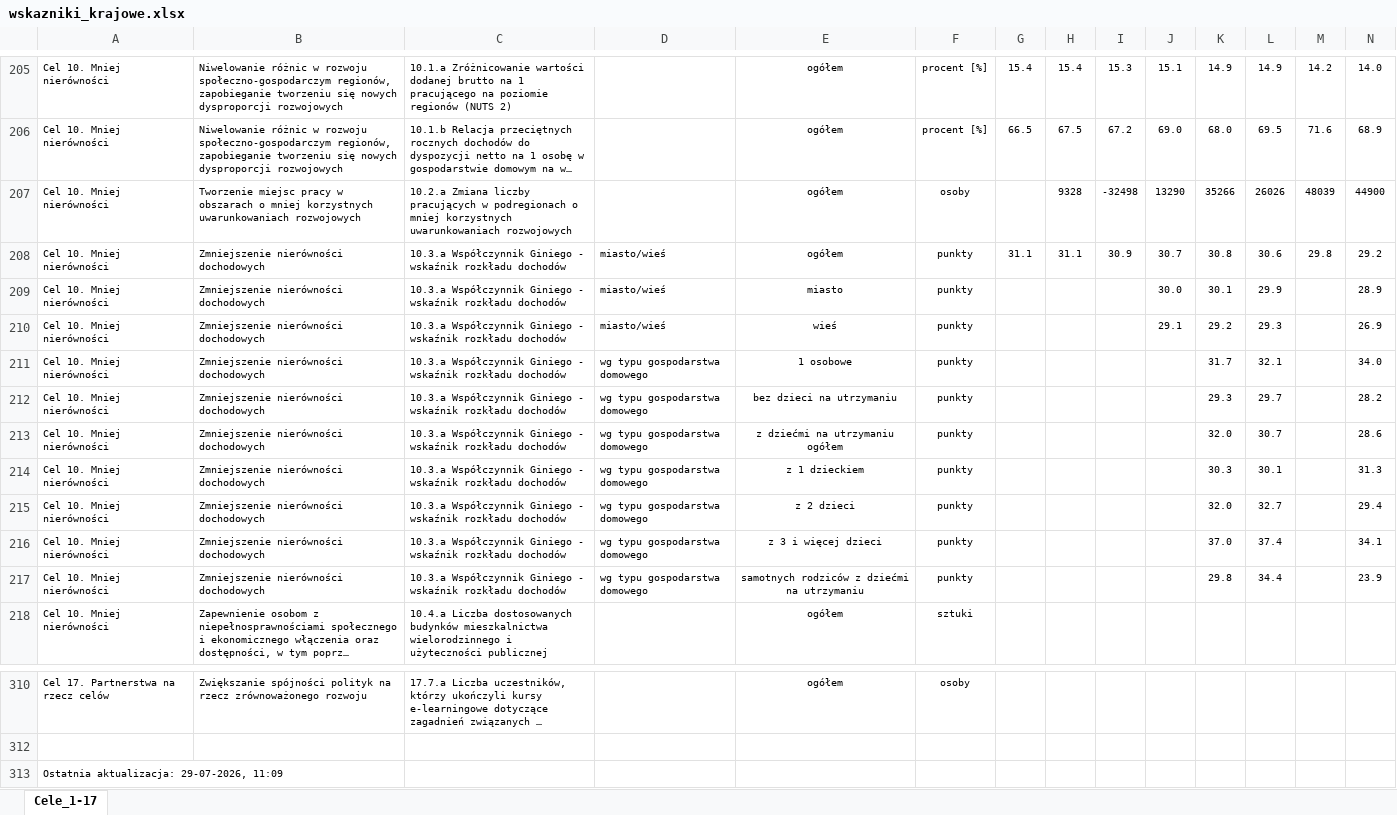
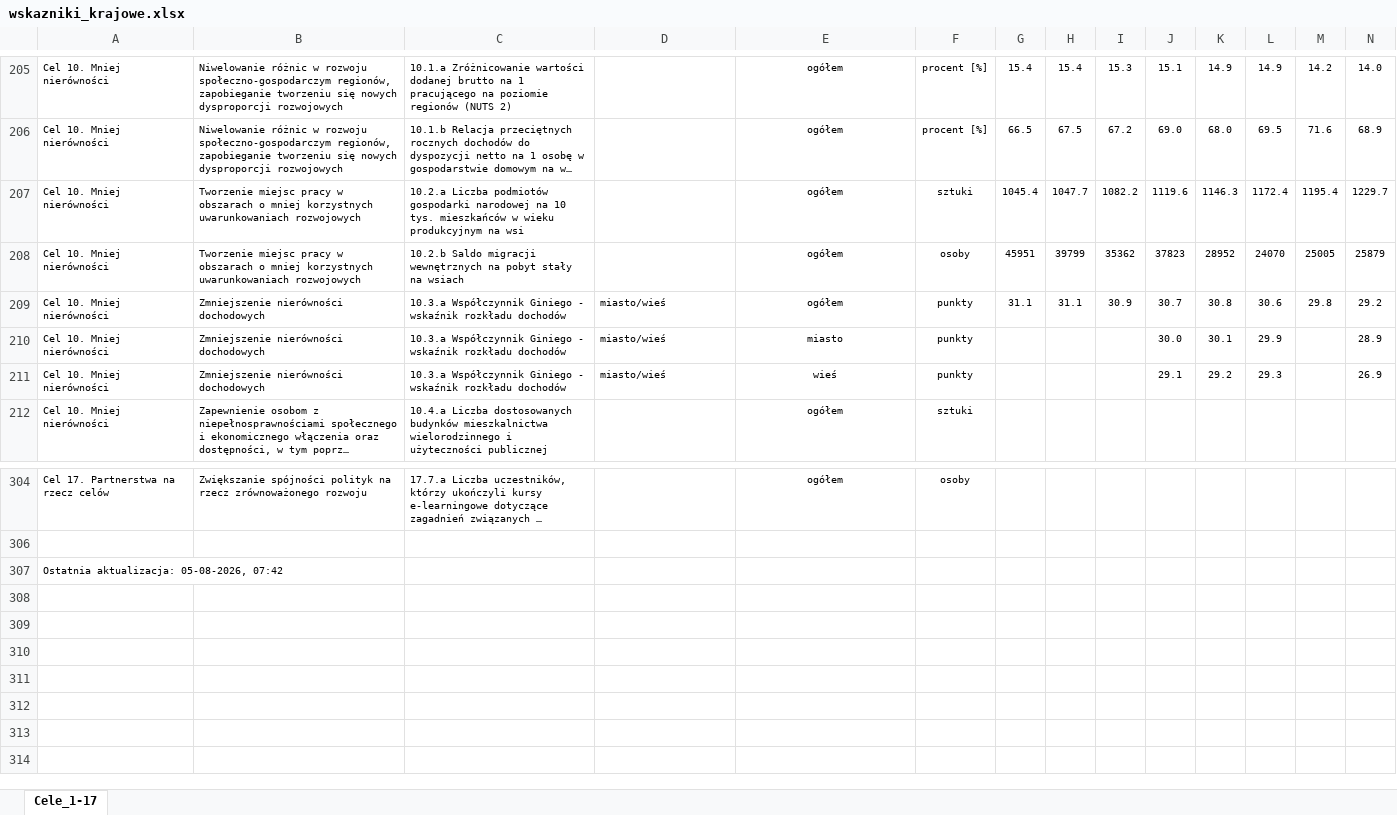
Before and after one commit to statisticspoland/sdg-indicators-pl, an Excel workbook: assets/excel/pl/wskazniki_krajowe.xlsx, sheet Cele_1-17, drawn as a sheet; only a part is shown, gaps mark what is left out; long unchanged cells end in …; values as stored, in another font and other column widths than the file's, no borders; charts and pictures not drawn; removed rows and columns are numbered as before the commit, all else as after; rows hold the shown columns only; the diff names each change by its address in the sheet, - before the commit and + after, or states it on an @@ line.

Commit message:
Rewizja zestawu krajowego - Cel 10 (pliki Excel, PDF)

```diff
--- a/assets/excel/pl/wskazniki_krajowe.xlsx (sheet Cele_1-17)
+++ b/assets/excel/pl/wskazniki_krajowe.xlsx (sheet Cele_1-17)
-row 207: Cel 10. Mniej nierówności | Tworzenie miejsc pracy w obszarach o mniej korzystnych uwarunkowaniach rozwojowych | 10.2.a Zmiana liczby pracujących w podregionach o mniej korzystnych uwarunkowaniach rozwojowych |  | ogółem | osoby |  | 9328 | -32498 | 13290 | 35266 | 26026 | 48039 | 44900
+row 207: Cel 10. Mniej nierówności | Tworzenie miejsc pracy w obszarach o mniej korzystnych uwarunkowaniach rozwojowych | 10.2.a Liczba podmiotów gospodarki narodowej na 10 tys. mieszkańców w wieku produkcyjnym na wsi |  | ogółem | sztuki | 1045.4 | 1047.7 | 1082.2 | 1119.6 | 1146.3 | 1172.4 | 1195.4 | 1229.7
+row 208: Cel 10. Mniej nierówności | Tworzenie miejsc pracy w obszarach o mniej korzystnych uwarunkowaniach rozwojowych | 10.2.b Saldo migracji wewnętrznych na pobyt stały na wsiach |  | ogółem | osoby | 45951 | 39799 | 35362 | 37823 | 28952 | 24070 | 25005 | 25879
-row 211: Cel 10. Mniej nierówności | Zmniejszenie nierówności dochodowych | 10.3.a Współczynnik Giniego - wskaźnik rozkładu dochodów | wg typu gospodarstwa domowego | 1 osobowe | punkty |  |  |  |  | 31.7 | 32.1 |  | 34.0
-row 212: Cel 10. Mniej nierówności | Zmniejszenie nierówności dochodowych | 10.3.a Współczynnik Giniego - wskaźnik rozkładu dochodów | wg typu gospodarstwa domowego | bez dzieci na utrzymaniu | punkty |  |  |  |  | 29.3 | 29.7 |  | 28.2
-row 213: Cel 10. Mniej nierówności | Zmniejszenie nierówności dochodowych | 10.3.a Współczynnik Giniego - wskaźnik rozkładu dochodów | wg typu gospodarstwa domowego | z dziećmi na utrzymaniu ogółem | punkty |  |  |  |  | 32.0 | 30.7 |  | 28.6
-row 214: Cel 10. Mniej nierówności | Zmniejszenie nierówności dochodowych | 10.3.a Współczynnik Giniego - wskaźnik rozkładu dochodów | wg typu gospodarstwa domowego | z 1 dzieckiem | punkty |  |  |  |  | 30.3 | 30.1 |  | 31.3
-row 215: Cel 10. Mniej nierówności | Zmniejszenie nierówności dochodowych | 10.3.a Współczynnik Giniego - wskaźnik rozkładu dochodów | wg typu gospodarstwa domowego | z 2 dzieci | punkty |  |  |  |  | 32.0 | 32.7 |  | 29.4
-row 216: Cel 10. Mniej nierówności | Zmniejszenie nierówności dochodowych | 10.3.a Współczynnik Giniego - wskaźnik rozkładu dochodów | wg typu gospodarstwa domowego | z 3 i więcej dzieci | punkty |  |  |  |  | 37.0 | 37.4 |  | 34.1
-row 217: Cel 10. Mniej nierówności | Zmniejszenie nierówności dochodowych | 10.3.a Współczynnik Giniego - wskaźnik rozkładu dochodów | wg typu gospodarstwa domowego | samotnych rodziców z dziećmi na utrzymaniu | punkty |  |  |  |  | 29.8 | 34.4 |  | 23.9
-A307: Ostatnia aktualizacja: 29-07-2026, 11:09
+A307: Ostatnia aktualizacja: 05-08-2026, 07:42
```
Also changed, not shown: assets/excel/en/national_sdg_indicators.xlsx, 8 other files.
